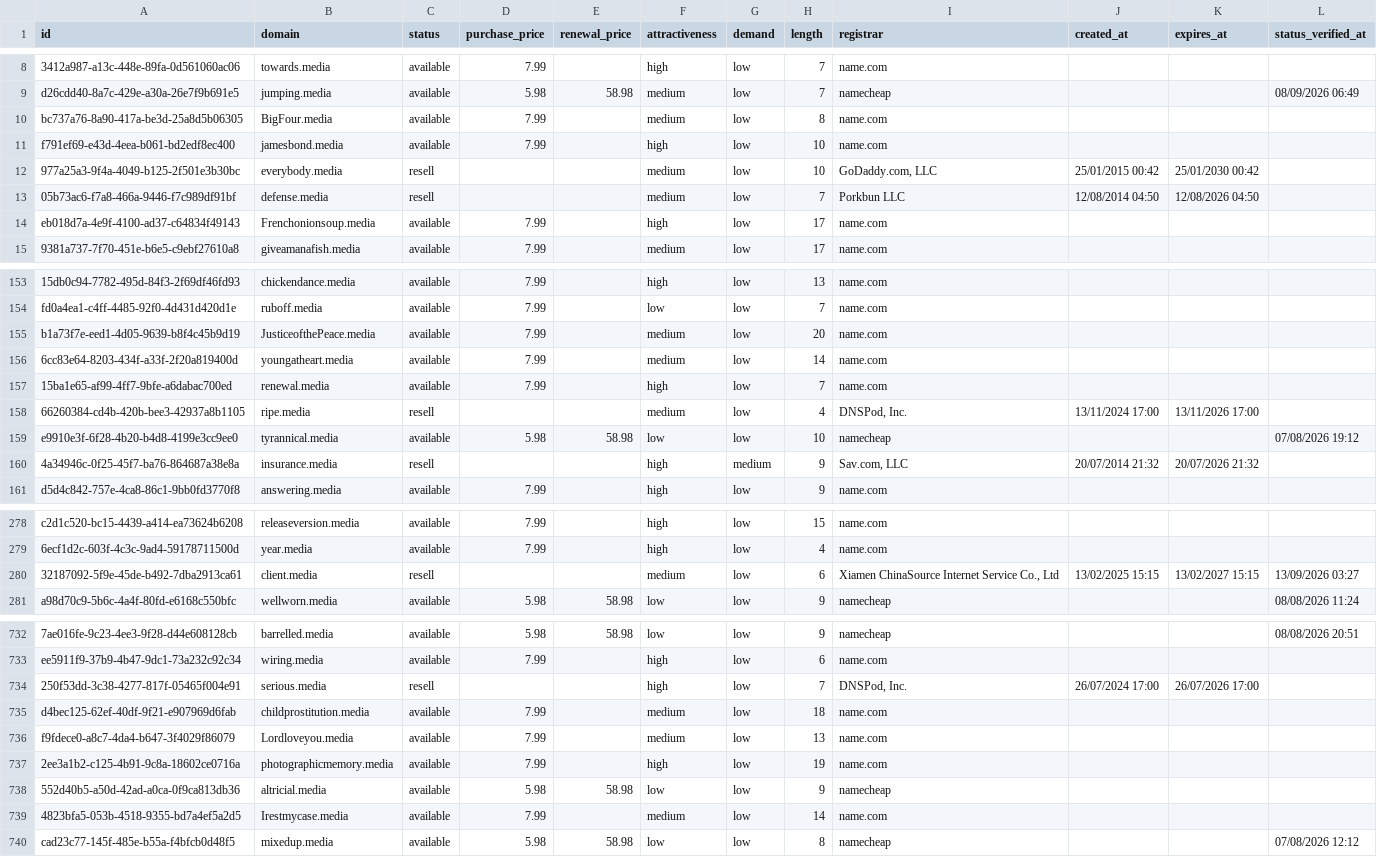
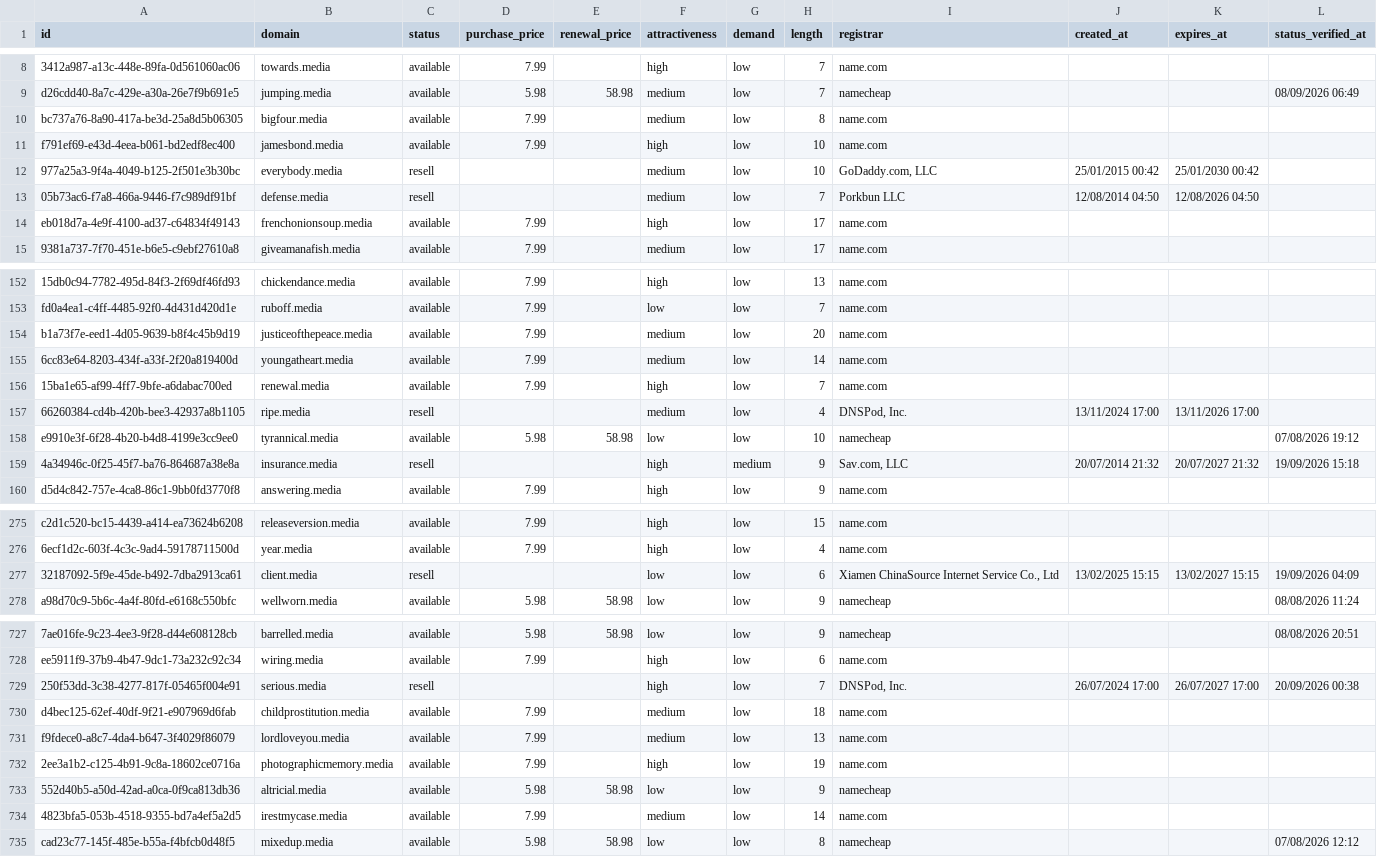
Before and after one commit to UniqueDomains/media-oneword-domains, a CSV file: media.csv, drawn as a sheet; only a part is shown, gaps mark what is left out; addresses are those after the commit; the diff covers the shown part only; the diff names each change by its address in the sheet, - before the commit and + after, or states it on an @@ line.

Commit message:
Domains update

```diff
--- a/media.csv
+++ b/media.csv
-B10 (domain): BigFour.media
+B10 (domain): bigfour.media
-B14 (domain): Frenchonionsoup.media
+B14 (domain): frenchonionsoup.media
-B154 (domain): JusticeofthePeace.media
+B154 (domain): justiceofthepeace.media
-K159 (expires_at): 20/07/2026 21:32
+K159 (expires_at): 20/07/2027 21:32
-L159 (status_verified_at): (empty)
+L159 (status_verified_at): 19/09/2026 15:18
-F277 (attractiveness): medium
+F277 (attractiveness): low
-L277 (status_verified_at): 13/09/2026 03:27
+L277 (status_verified_at): 19/09/2026 04:09
-K729 (expires_at): 26/07/2026 17:00
+K729 (expires_at): 26/07/2027 17:00
-L729 (status_verified_at): (empty)
+L729 (status_verified_at): 20/09/2026 00:38
-B731 (domain): Lordloveyou.media
+B731 (domain): lordloveyou.media
-B734 (domain): Irestmycase.media
+B734 (domain): irestmycase.media
```
Also changed, not shown: 5 added rows, 5 removed rows and 69 edited cells elsewhere in this file, 4 other files.
